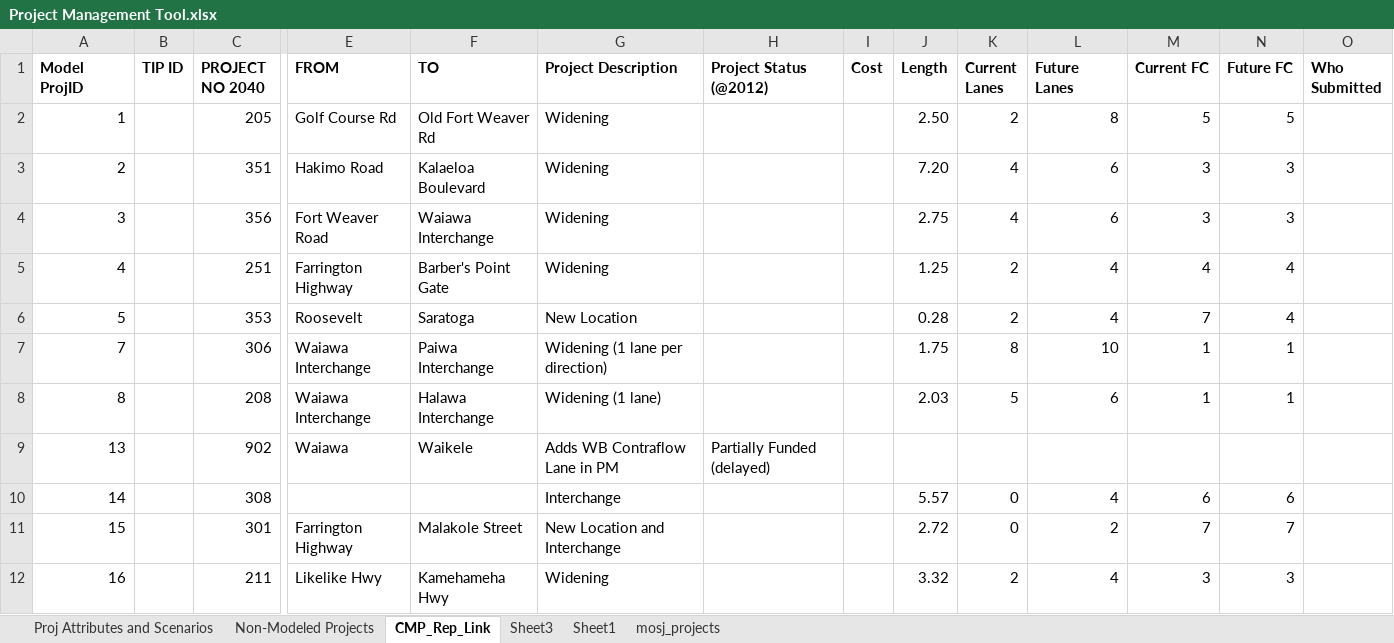
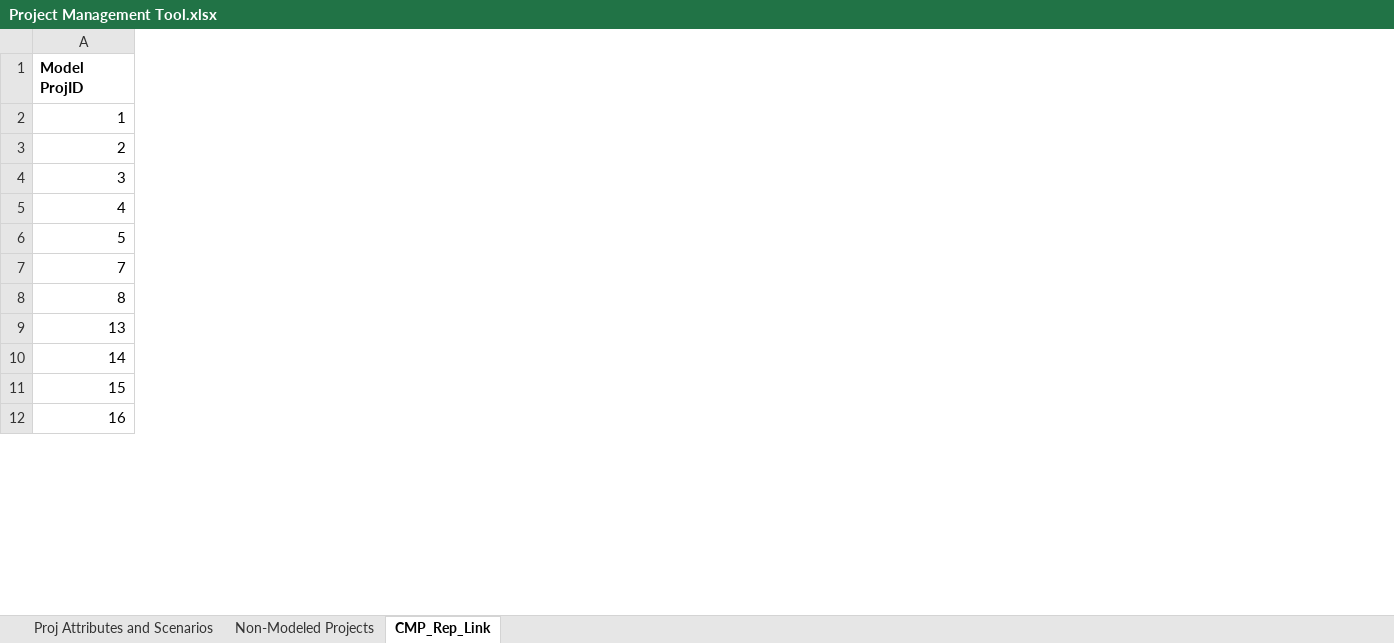
Before and after one commit to OahuMPO/archived_travel_model, an Excel workbook: Project Management Tool.xlsx, sheet CMP_Rep_Link, drawn as a sheet; only a part is shown, gaps mark what is left out; values as stored, in another font and other column widths than the file's, no borders; the diff covers the shown part only; the diff names each change by its address in the sheet, - before the commit and + after, or states it on an @@ line.

```diff
--- a/Project Management Tool.xlsx (sheet CMP_Rep_Link)
+++ b/Project Management Tool.xlsx (sheet CMP_Rep_Link)
-sheet tab: Sheet3
-sheet tab: Sheet1
-sheet tab: mosj_projects
-column B (TIP ID), empty
-column C (PROJECT NO 2040), rows 2-12: 205 | 351 | 356 | 251 | 353 | 306 | 208 | 902 | 308 | 301 | 211
-column E (FROM), rows 2-12: Golf Course Rd | Hakimo Road | Fort Weaver Road | Farrington Highway | Roosevelt | Waiawa Interchange | Waiawa Interchange | Waiawa |  | Farrington Highway | Likelike Hwy
-column F (TO), rows 2-12: Old Fort Weaver Rd | Kalaeloa Boulevard | Waiawa Interchange | Barber's Point Gate | Saratoga | Paiwa Interchange | Halawa Interchange | Waikele |  | Malakole Street | Kamehameha Hwy
-column G (Project Description), rows 2-12: Widening | Widening | Widening | Widening | New Location | Widening (1 lane per direction) | Widening (1 lane) | Adds WB Contraflow Lane in PM | Interchange | New Location and Interchange | Widening
-column H (Project Status (@2012)), row 9: Partially Funded (delayed)
-column I (Cost), empty
-column J (Length), rows 2-12: 2.50 | 7.20 | 2.75 | 1.25 | 0.28 | 1.75 | 2.03 |  | 5.57 | 2.72 | 3.32
-column K (Current Lanes), rows 2-12: 2 | 4 | 4 | 2 | 2 | 8 | 5 |  | 0 | 0 | 2
-column L (Future Lanes), rows 2-12: 8 | 6 | 6 | 4 | 4 | 10 | 6 |  | 4 | 2 | 4
-column M (Current FC), rows 2-12: 5 | 3 | 3 | 4 | 7 | 1 | 1 |  | 6 | 7 | 3
-column N (Future FC), rows 2-12: 5 | 3 | 3 | 4 | 4 | 1 | 1 |  | 6 | 7 | 3
-column O (Who Submitted), empty
```
Also changed, not shown: 8 removed columns and cell formats elsewhere in this sheet, sheet Proj Attributes and Scenarios, charts or pictures.
